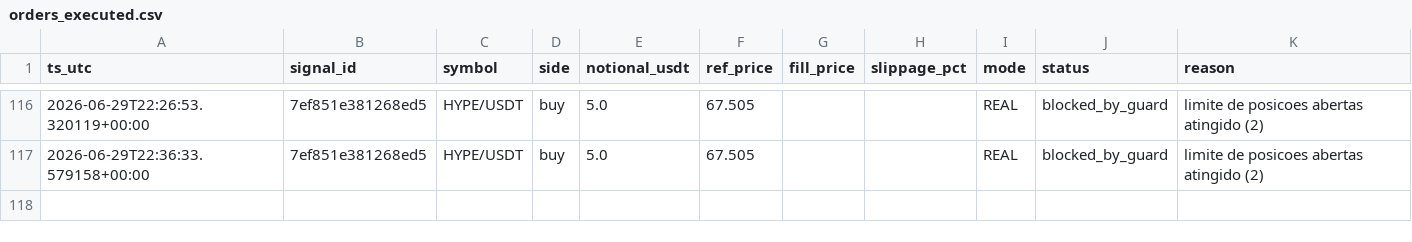
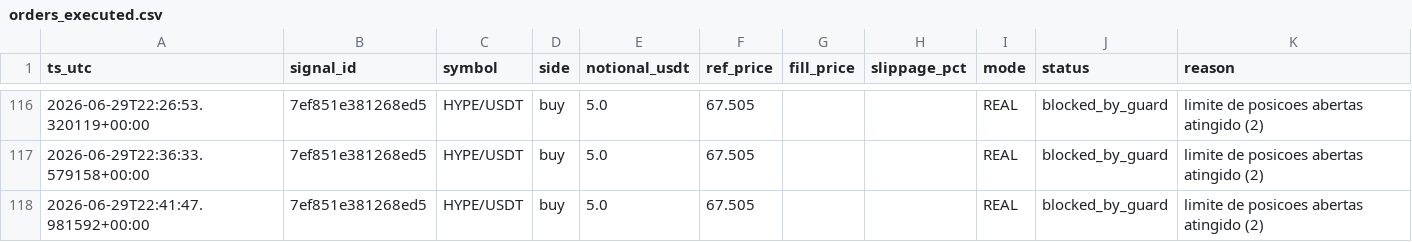
Before and after one commit to neliocastro/crypto-signal-bot, a CSV file: state/orders_executed.csv, drawn as a sheet; only a part is shown, gaps mark what is left out; the diff names each change by its address in the sheet, - before the commit and + after, or states it on an @@ line.

```diff
--- a/state/orders_executed.csv
+++ b/state/orders_executed.csv
+row 118: 2026-06-29T22:41:47.981592+00:00 | 7ef851e381268ed5 | HYPE/USDT | buy | 5.0 | 67.505 |  |  | REAL | blocked_by_guard | limite de posicoes abertas atingido (2)
```
Also changed, not shown: 2 other files.
